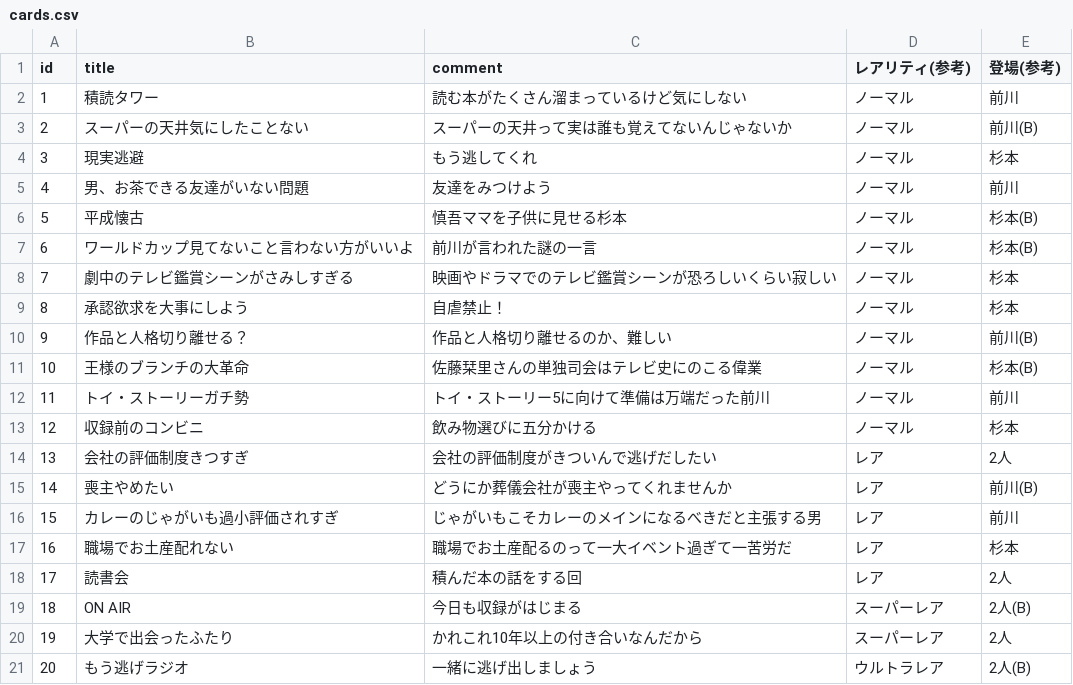
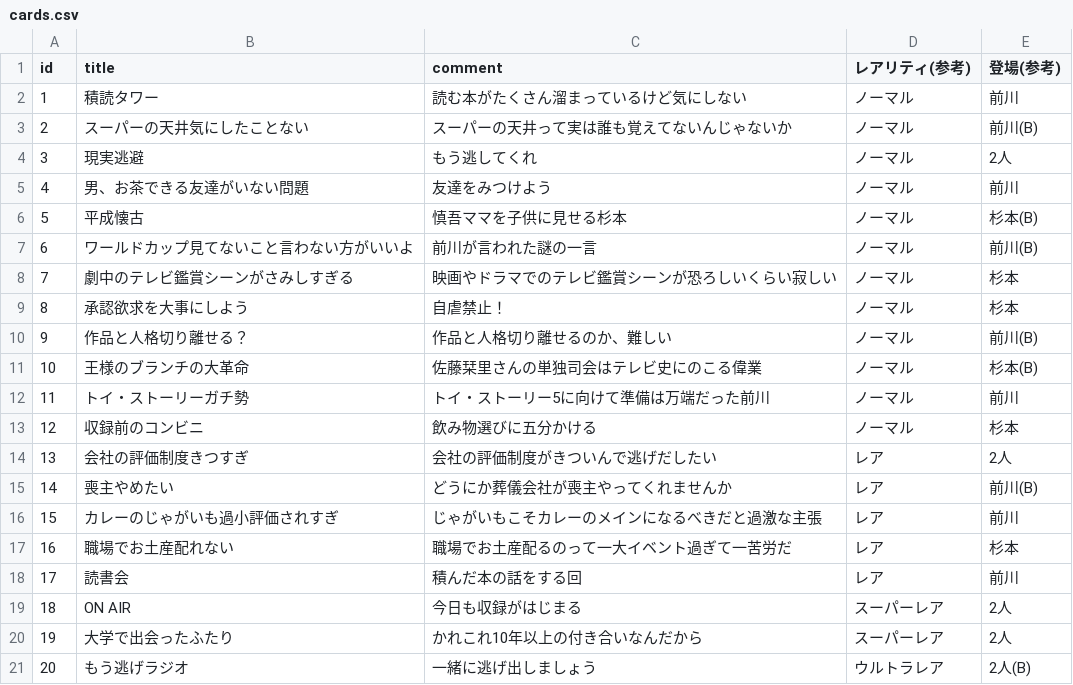
Before and after one commit to ortransf/mounige-radio-site, a CSV file: cards.csv, drawn as a sheet.

```diff
--- a/cards.csv
+++ b/cards.csv
@@ -3,6 +3,6 @@
 2,スーパーの天井気にしたことない,スーパーの天井って実は誰も覚えてないんじゃないか,ノーマル,前川(B)
-3,現実逃避,もう逃してくれ,ノーマル,杉本
+3,現実逃避,もう逃してくれ,ノーマル,2人
 4,男、お茶できる友達がいない問題,友達をみつけよう,ノーマル,前川
 5,平成懐古,慎吾ママを子供に見せる杉本,ノーマル,杉本(B)
-6,ワールドカップ見てないこと言わない方がいいよ,前川が言われた謎の一言,ノーマル,杉本(B)
+6,ワールドカップ見てないこと言わない方がいいよ,前川が言われた謎の一言,ノーマル,前川(B)
 7,劇中のテレビ鑑賞シーンがさみしすぎる,映画やドラマでのテレビ鑑賞シーンが恐ろしいくらい寂しい,ノーマル,杉本
@@ -15,6 +15,6 @@
 14,喪主やめたい,どうにか葬儀会社が喪主やってくれませんか,レア,前川(B)
-15,カレーのじゃがいも過小評価されすぎ,じゃがいもこそカレーのメインになるべきだと主張する男,レア,前川
+15,カレーのじゃがいも過小評価されすぎ,じゃがいもこそカレーのメインになるべきだと過激な主張,レア,前川
 16,職場でお土産配れない,職場でお土産配るのって一大イベント過ぎて一苦労だ,レア,杉本
-17,読書会,積んだ本の話をする回,レア,2人
-18,ON AIR,今日も収録がはじまる,スーパーレア,2人(B)
+17,読書会,積んだ本の話をする回,レア,前川
+18,ON AIR,今日も収録がはじまる,スーパーレア,2人
 19,大学で出会ったふたり,かれこれ10年以上の付き合いなんだから,スーパーレア,2人
```
Also changed, not shown: 1 other file.
